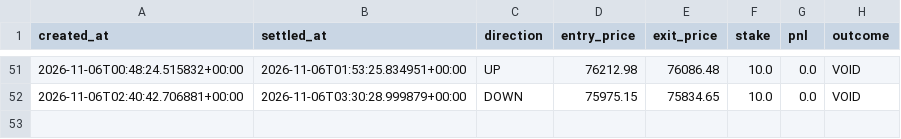
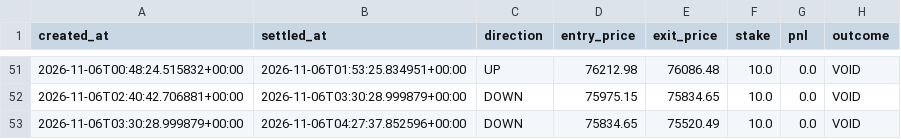
Before and after one commit to fattymyway-ui/bitcoin-paper-bot-v2, a CSV file: data/journal.csv, drawn as a sheet; only a part is shown, gaps mark what is left out.

```diff
--- a/data/journal.csv
+++ b/data/journal.csv
@@ -52 +52,2 @@ created_at,settled_at,direction,entry_price,exit_price,stake,pnl,outcome
 2026-11-06T02:40:42.706881+00:00,2026-11-06T03:30:28.999879+00:00,DOWN,75975.15,75834.65,10.0,0.0,VOID
+2026-11-06T03:30:28.999879+00:00,2026-11-06T04:27:37.852596+00:00,DOWN,75834.65,75520.49,10.0,0.0,VOID
```
Also changed, not shown: data/parallel_journal.csv, 2 other files.
